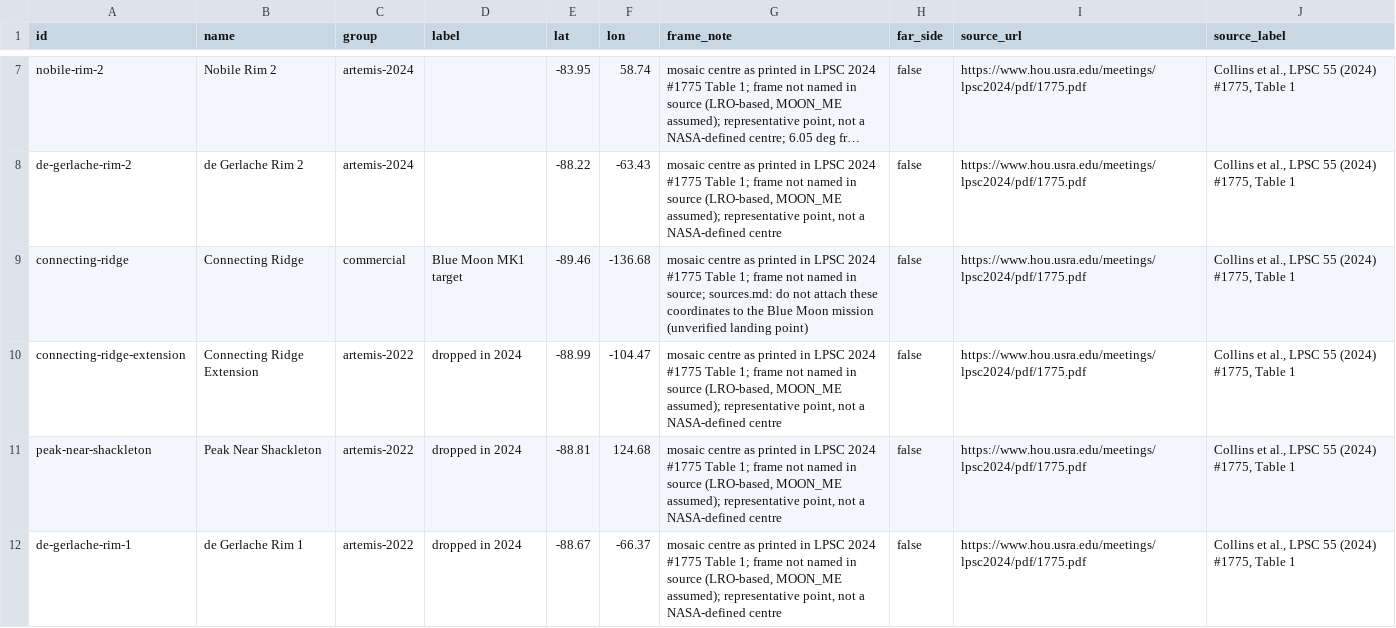
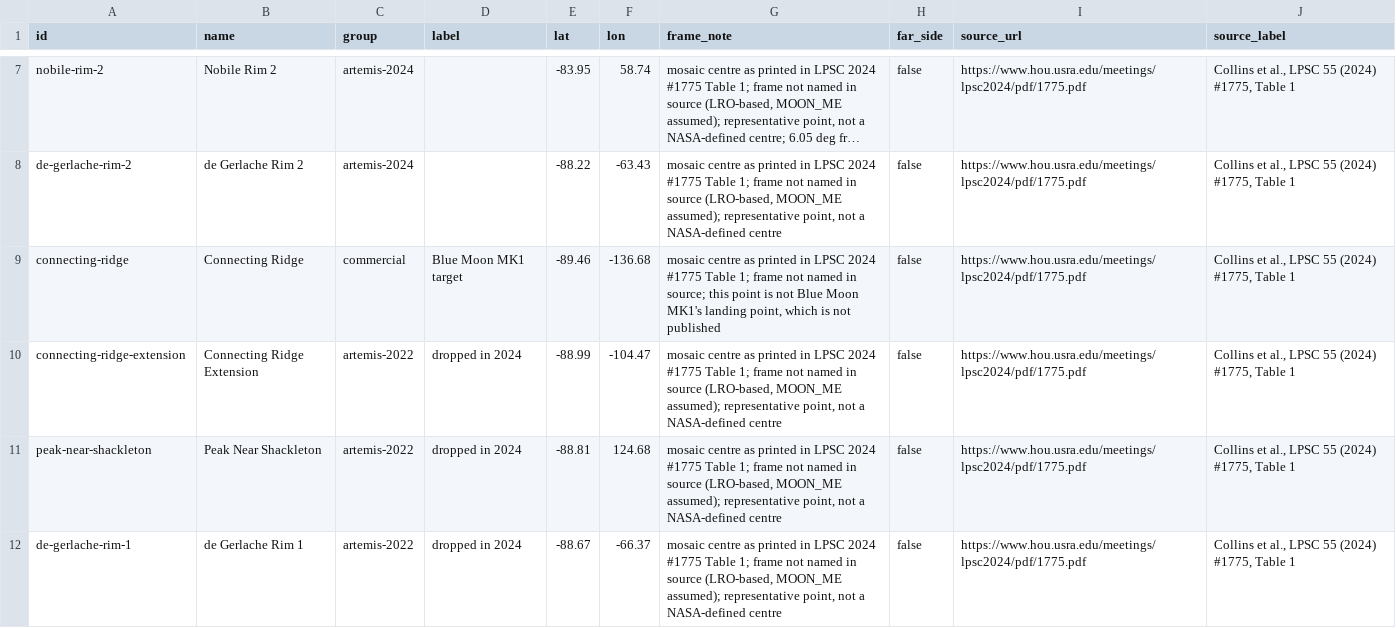
Before and after one commit to ninjabaloney06-sketch/lunar-landing-site-navigator, a CSV file: scripts/sites.csv, drawn as a sheet; only a part is shown, gaps mark what is left out; long unchanged cells end in …; the diff names each change by its address in the sheet, - before the commit and + after, or states it on an @@ line.

```diff
--- a/scripts/sites.csv
+++ b/scripts/sites.csv
-G9 (frame_note): …in source; sources.md: do not attach these coordinates to the Blue Moon mission (unverified landing point)
+G9 (frame_note): …in source; this point is not Blue Moon MK1's landing point, which is not published
```
Also changed, not shown: 1 other file.
